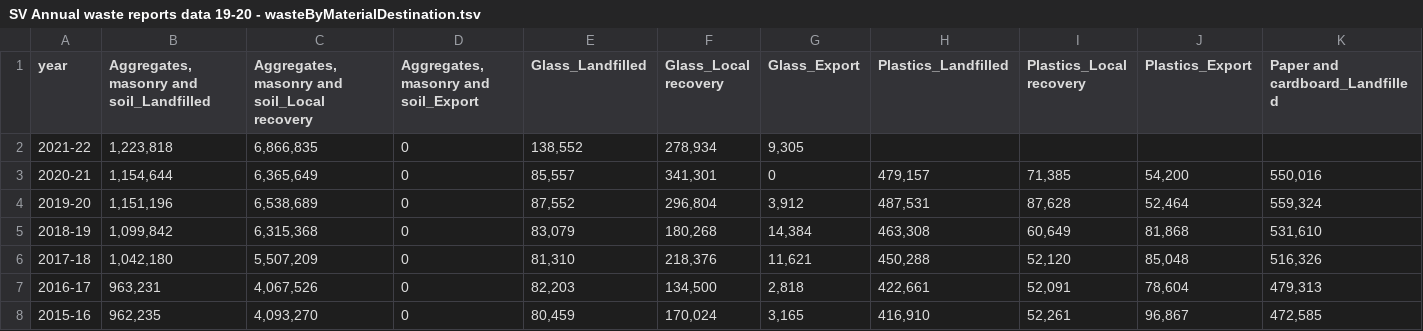
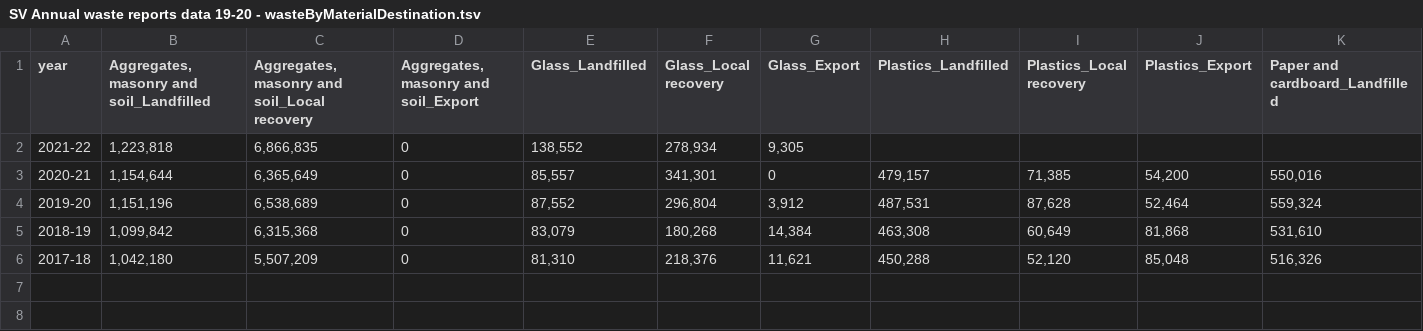
Before and after one commit to rossholmberg/public_files, a TSV file: SV Annual waste reports data 19-20 - wasteByMaterialDestination.tsv, drawn as a sheet; only a part is shown; rows hold the shown columns only; the diff names each change by its address in the sheet, - before the commit and + after, or states it on an @@ line.

Commit message:
new

```diff
--- a/SV Annual waste reports data 19-20 - wasteByMaterialDestination.tsv
+++ b/SV Annual waste reports data 19-20 - wasteByMaterialDestination.tsv
-row 7: 2016-17 | 963,231 | 4,067,526 | 0 | 82,203 | 134,500 | 2,818 | 422,661 | 52,091 | 78,604 | 479,313
-row 8: 2015-16 | 962,235 | 4,093,270 | 0 | 80,459 | 170,024 | 3,165 | 416,910 | 52,261 | 96,867 | 472,585
```
